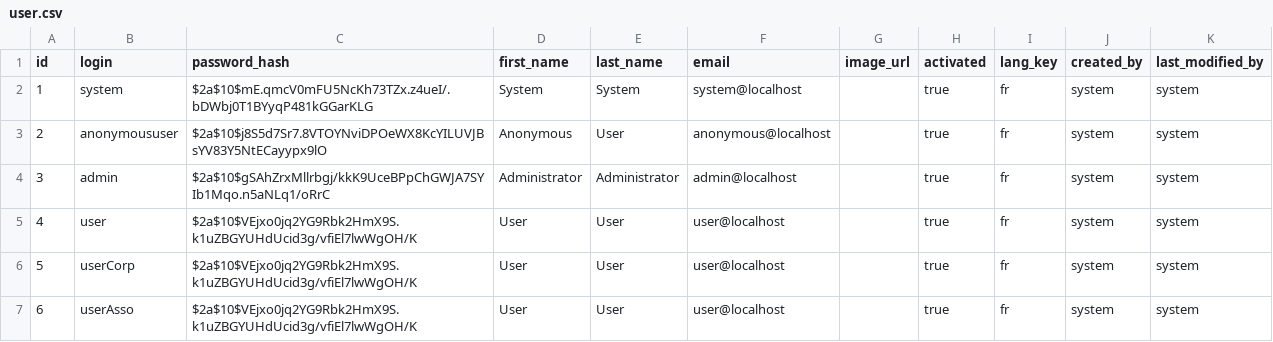
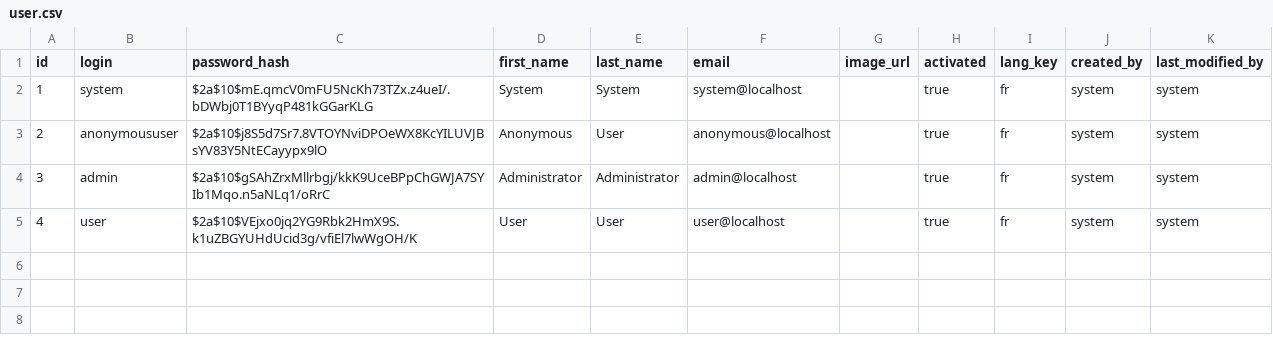
Before and after one commit to Coffee-GiFu/gifu-application, a CSV file: src/main/resources/config/liquibase/data/user.csv, drawn as a sheet.

Commit message:
revert liquibase diff

```diff
--- a/src/main/resources/config/liquibase/data/user.csv
+++ b/src/main/resources/config/liquibase/data/user.csv
@@ -5,3 +5 @@ id;login;password_hash;first_name;last_name;email;image_url;activated;lang_key;c
 4;user;$2a$10$VEjxo0jq2YG9Rbk2HmX9S.k1uZBGYUHdUcid3g/vfiEl7lwWgOH/K;User;User;user@localhost;;true;fr;system;system
-5;userCorp;$2a$10$VEjxo0jq2YG9Rbk2HmX9S.k1uZBGYUHdUcid3g/vfiEl7lwWgOH/K;User;User;user@localhost;;true;fr;system;system
-6;userAsso;$2a$10$VEjxo0jq2YG9Rbk2HmX9S.k1uZBGYUHdUcid3g/vfiEl7lwWgOH/K;User;User;user@localhost;;true;fr;system;system
```
Also changed, not shown: 2 other files.
